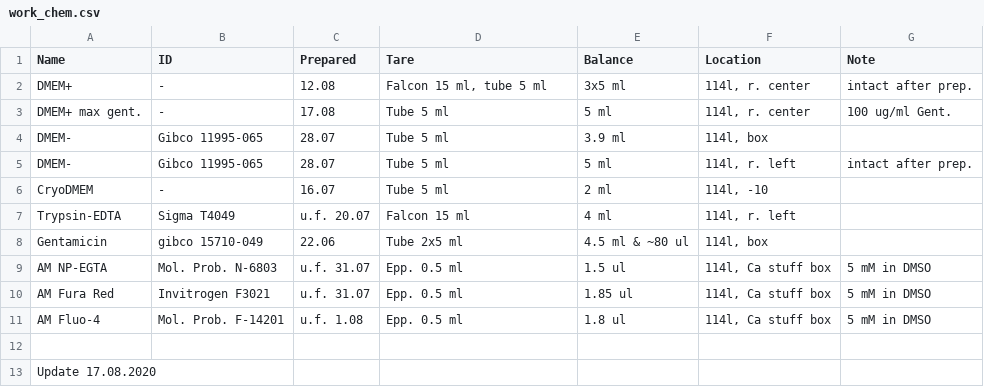
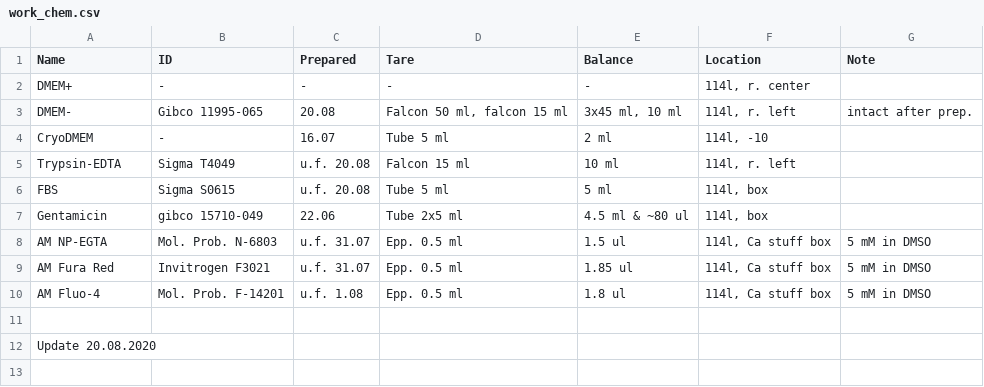
Before and after one commit to sonyann/Labnote, a CSV file: Projects/HPCA/work_chem.csv, drawn as a sheet.

```diff
--- a/Projects/HPCA/work_chem.csv
+++ b/Projects/HPCA/work_chem.csv
@@ -1,8 +1,7 @@
 Name,ID,Prepared,Tare,Balance,Location,Note
-DMEM+,-,12.08,"Falcon 15 ml, tube 5 ml",3x5 ml,"114l, r. center",intact after prep.
-DMEM+ max gent.,-,17.08,Tube 5 ml,5 ml,"114l, r. center",100 ug/ml Gent.
-DMEM-,Gibco 11995-065,28.07,Tube 5 ml,3.9 ml,"114l, box",
-DMEM-,Gibco 11995-065,28.07,Tube 5 ml,5 ml,"114l, r. left",intact after prep.
+DMEM+,-,-,-,-,"114l, r. center",
+DMEM-,Gibco 11995-065,20.08,"Falcon 50 ml, falcon 15 ml","3x45 ml, 10 ml","114l, r. left",intact after prep.
 CryoDMEM,-,16.07,Tube 5 ml,2 ml,"114l, -10",
-Trypsin-EDTA,Sigma T4049,u.f. 20.07,Falcon 15 ml,4 ml,"114l, r. left",
+Trypsin-EDTA,Sigma T4049,u.f. 20.08,Falcon 15 ml,10 ml,"114l, r. left",
+FBS,Sigma S0615,u.f. 20.08,Tube 5 ml,5 ml,"114l, box",
 Gentamicin,gibco 15710-049,22.06,Tube 2x5 ml,4.5 ml & ~80 ul,"114l, box",
@@ -12,2 +11,2 @@ AM Fluo-4,Mol. Prob. F-14201,u.f. 1.08,Epp. 0.5 ml,1.8 ul,"114l, Ca stuff box",5
 ,,,,,,
-Update 17.08.2020,,,,,,
+Update 20.08.2020,,,,,,
```
Also changed, not shown: Projects/HPCA/chemicals.csv, Projects/HPCA/plastic.csv, 2 other files.
